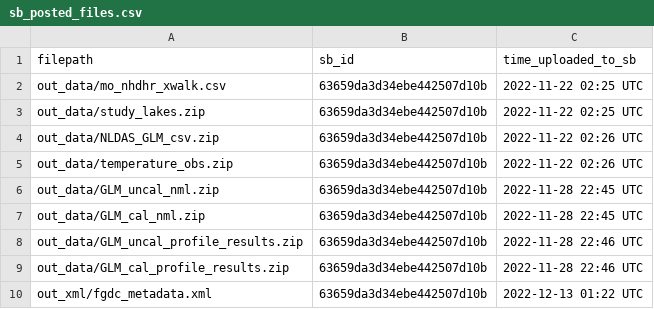
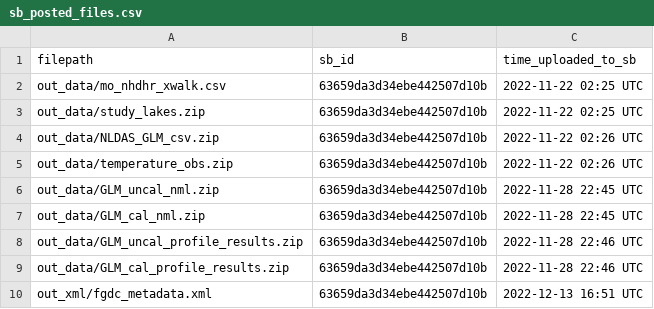
Before and after one commit to DOI-USGS/lake-temp-mo-data-release, a CSV file: log/sb_posted_files.csv, drawn as a sheet.

Commit message:
push to sciencebase

```diff
--- a/log/sb_posted_files.csv
+++ b/log/sb_posted_files.csv
@@ -9,2 +9,2 @@ out_data/GLM_uncal_profile_results.zip,63659da3d34ebe442507d10b,2022-11-28 22:46
 out_data/GLM_cal_profile_results.zip,63659da3d34ebe442507d10b,2022-11-28 22:46 UTC
-out_xml/fgdc_metadata.xml,63659da3d34ebe442507d10b,2022-12-13 01:22 UTC
+out_xml/fgdc_metadata.xml,63659da3d34ebe442507d10b,2022-12-13 16:51 UTC
```
